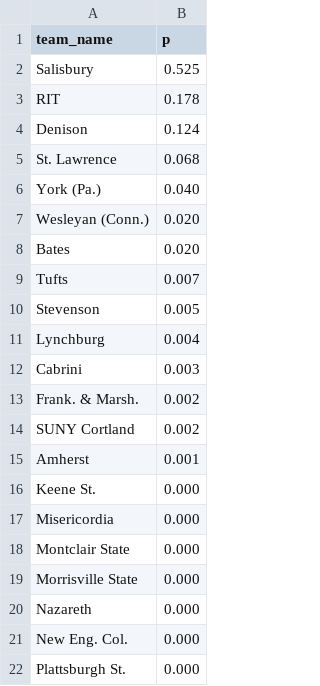
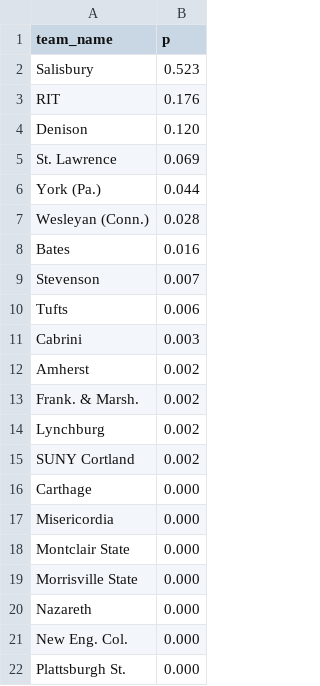
Before and after one commit to octonion/lacrosse, a CSV file: ncaa/d3/champion_p.csv, drawn as a sheet; only a part is shown; the diff covers the shown part only.

Commit message:
NCAA update.

```diff
--- a/ncaa/d3/champion_p.csv
+++ b/ncaa/d3/champion_p.csv
@@ -1,17 +1,17 @@
 team_name,p
-Salisbury,0.525
-RIT,0.178
-Denison,0.124
-St. Lawrence,0.068
-York (Pa.),0.040
-Wesleyan (Conn.),0.020
-Bates,0.020
-Tufts,0.007
-Stevenson,0.005
-Lynchburg,0.004
+Salisbury,0.523
+RIT,0.176
+Denison,0.120
+St. Lawrence,0.069
+York (Pa.),0.044
+Wesleyan (Conn.),0.028
+Bates,0.016
+Stevenson,0.007
+Tufts,0.006
 Cabrini,0.003
+Amherst,0.002
 Frank. & Marsh.,0.002
+Lynchburg,0.002
 SUNY Cortland,0.002
-Amherst,0.001
-Keene St.,0.000
+Carthage,0.000
 Misericordia,0.000
```
Also changed, not shown: 3 moved rows elsewhere in this file, ncaa/d3/round_p.csv, 3 other files.
